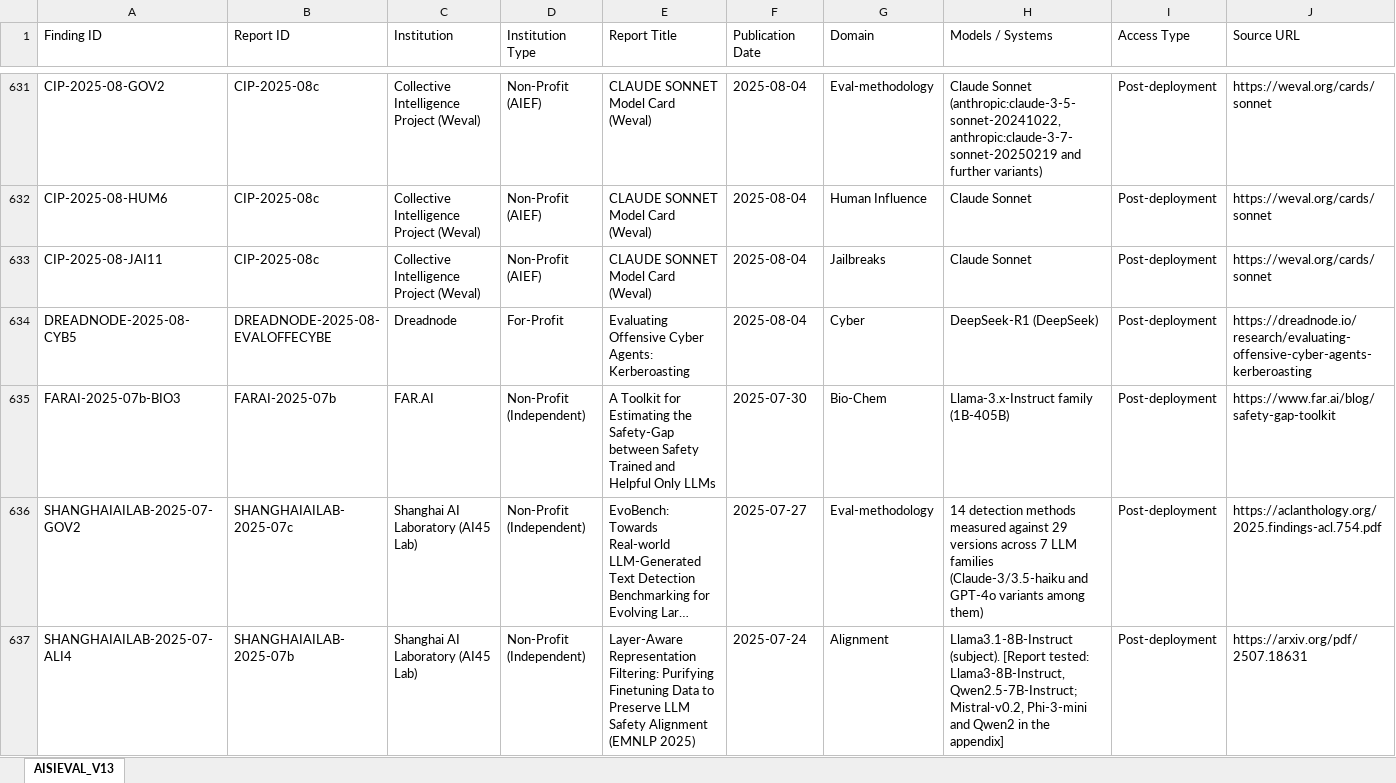
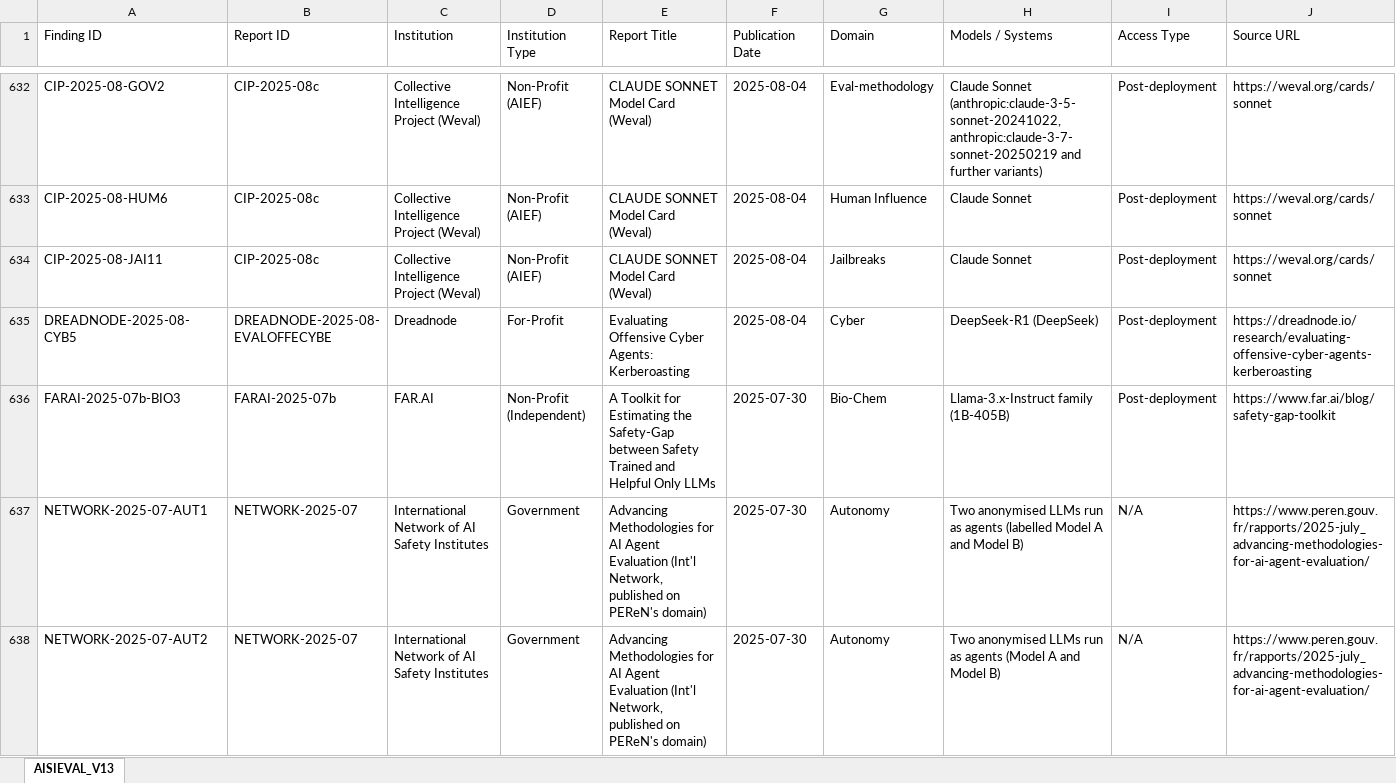
Before and after one commit to KUNALSINGH9373/evaluating-the-evaluators, an Excel workbook: research/dataset/AISIEVAL_V13.xlsx, sheet AISIEVAL_V13, drawn as a sheet; only a part is shown, gaps mark what is left out; the shorter side is filled out with more unchanged rows; long unchanged cells end in …; values as stored, in another font and other column widths than the file's, no borders; rows hold the shown columns only; the diff covers the shown part only; the diff names each change by its address in the sheet, - before the commit and + after, or states it on an @@ line.

```diff
--- a/research/dataset/AISIEVAL_V13.xlsx (sheet AISIEVAL_V13)
+++ b/research/dataset/AISIEVAL_V13.xlsx (sheet AISIEVAL_V13)
+row 637: NETWORK-2025-07-AUT1 | NETWORK-2025-07 | International Network of AI Safety Institutes | Government | Advancing Methodologies for AI Agent Evaluation (Int'l Network, published on PEReN's domain) | 2025-07-30 | Autonomy | Two anonymised LLMs run as agents (labelled Model A and Model B) | N/A | https://www.peren.gouv.fr/rapports/2025-july_advancing-methodologies-for-ai-agent-evaluation/
+row 638: NETWORK-2025-07-AUT2 | NETWORK-2025-07 | International Network of AI Safety Institutes | Government | Advancing Methodologies for AI Agent Evaluation (Int'l Network, published on PEReN's domain) | 2025-07-30 | Autonomy | Two anonymised LLMs run as agents (Model A and Model B) | N/A | https://www.peren.gouv.fr/rapports/2025-july_advancing-methodologies-for-ai-agent-evaluation/
```
Also changed, not shown: 6 added rows elsewhere in this sheet, research/dataset/TierA_paper_table.xlsx, 39 other files.
